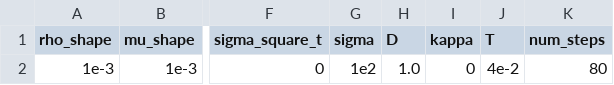
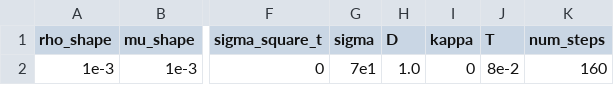
Before and after one commit to Michele-s-team/finite_elements, a CSV file: fluid_structure_interaction/fluid_obstacle/monolithic/parameters_bc_square_shape_line_a.csv, drawn as a sheet; only a part is shown, gaps mark what is left out; the diff names each change by its address in the sheet, - before the commit and + after, or states it on an @@ line.

```diff
--- a/fluid_structure_interaction/fluid_obstacle/monolithic/parameters_bc_square_shape_line_a.csv
+++ b/fluid_structure_interaction/fluid_obstacle/monolithic/parameters_bc_square_shape_line_a.csv
-G2 (sigma): 1e2
+G2 (sigma): 7e1
-J2 (T): 4e-2
+J2 (T): 8e-2
-K2 (num_steps): 80
+K2 (num_steps): 160
```
Also changed, not shown: generate_mesh/2d/square/shape_line/mesh_parameters.csv.
